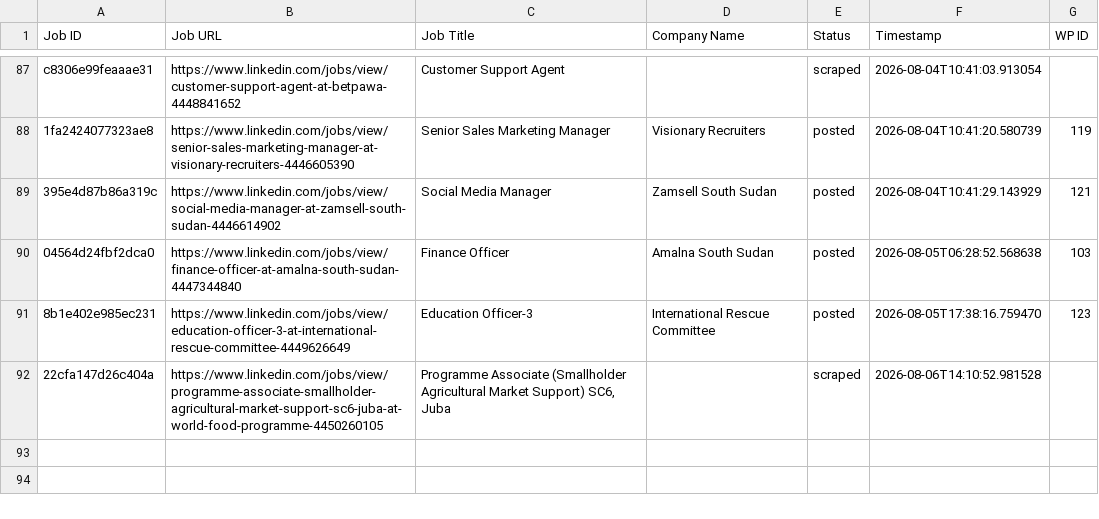
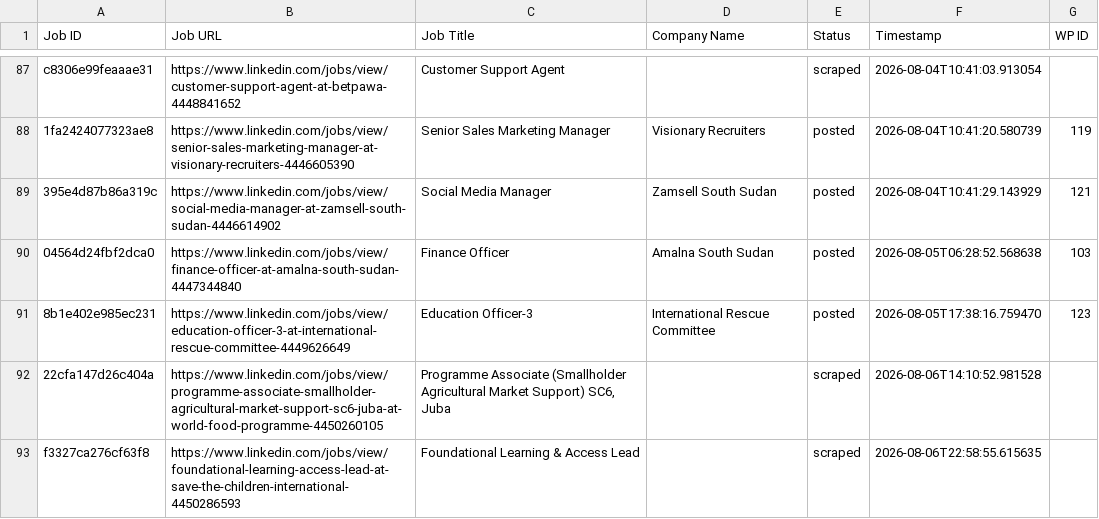
Before and after one commit to innovationinc2000/ss, a CSV file: processed_jobs.csv, drawn as a sheet; only a part is shown, gaps mark what is left out.

```diff
--- a/processed_jobs.csv
+++ b/processed_jobs.csv
@@ -92 +92,2 @@ c8306e99feaaae31,https://www.linkedin.com/jobs/view/customer-support-agent-at-be
 22cfa147d26c404a,https://www.linkedin.com/jobs/view/programme-associate-smallholder-agricultural-market-support-sc6-juba-at-world-food-programme-4450260105,"Programme Associate (Smallholder Agricultural Market Support) SC6, Juba",,scraped,2026-08-06T14:10:52.981528,
+f3327ca276cf63f8,https://www.linkedin.com/jobs/view/foundational-learning-access-lead-at-save-the-children-international-4450286593,Foundational Learning & Access Lead,,scraped,2026-08-06T22:58:55.615635,
```
